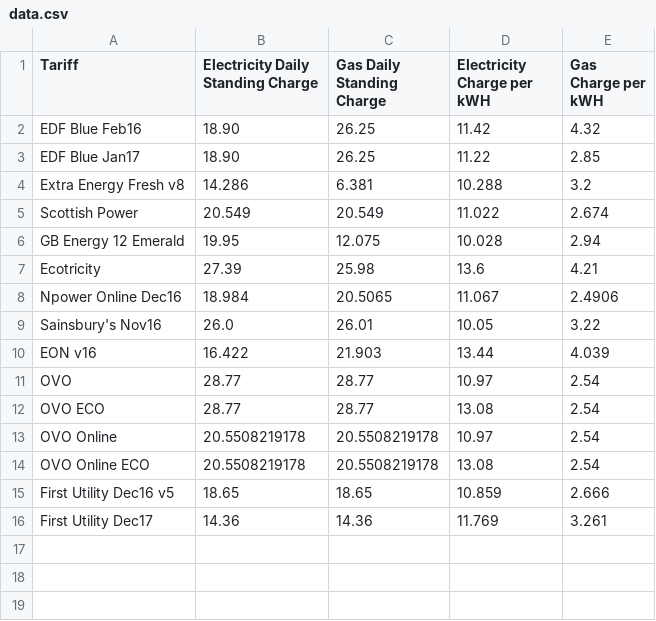
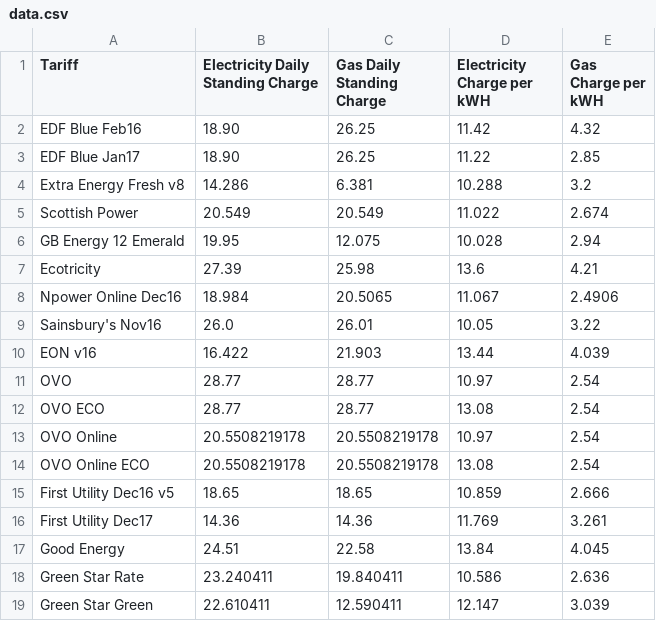
Before and after one commit to iamscottmoyers/energy, a CSV file: data.csv, drawn as a sheet; the diff names each change by its address in the sheet, - before the commit and + after, or states it on an @@ line.

Commit message:
Added Good Energy and Green Star tariffs.

```diff
--- a/data.csv
+++ b/data.csv
+row 17: Good Energy | 24.51 | 22.58 | 13.84 | 4.045
+row 18: Green Star Rate | 23.240411 | 19.840411 | 10.586 | 2.636
+row 19: Green Star Green | 22.610411 | 12.590411 | 12.147 | 3.039
```
Also changed, not shown: 1 other file.
